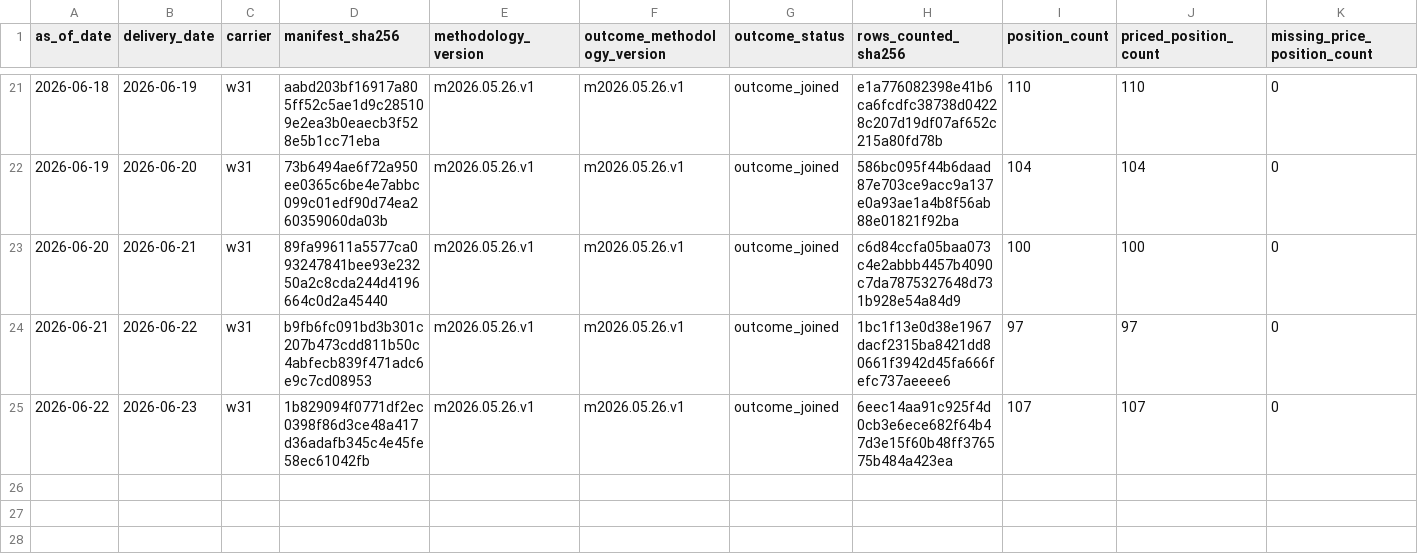
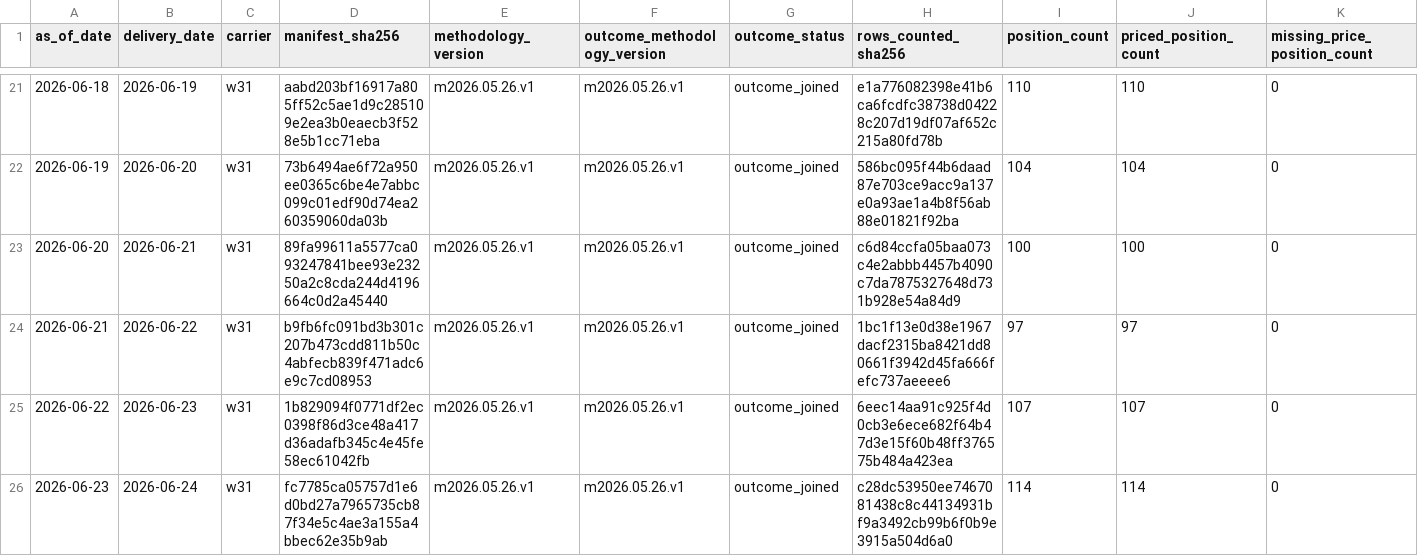
Before and after one commit to jameskim247/ercot-ptp-track-record, a CSV file: reports/audits/daily_outcome_summaries.csv, drawn as a sheet; only a part is shown, gaps mark what is left out; rows hold the shown columns only; the diff names each change by its address in the sheet, - before the commit and + after, or states it on an @@ line.

Commit message:
track-record: outcome backlog 2026-06-27 w31

```diff
--- a/reports/audits/daily_outcome_summaries.csv
+++ b/reports/audits/daily_outcome_summaries.csv
+row 26: 2026-06-23 | 2026-06-24 | w31 | fc7785ca05757d1e6d0bd27a7965735cb87f34e5c4ae3a155a4bbec62e35b9ab | m2026.05.26.v1 | m2026.05.26.v1 | outcome_joined | c28dc53950ee7467081438c8c44134931bf9a3492cb99b6f0b9e3915a504d6a0 | 114 | 114 | 0
```
Also changed, not shown: 1 other file.
